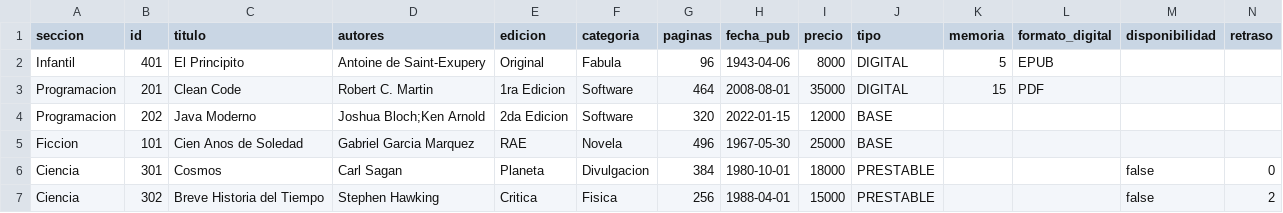
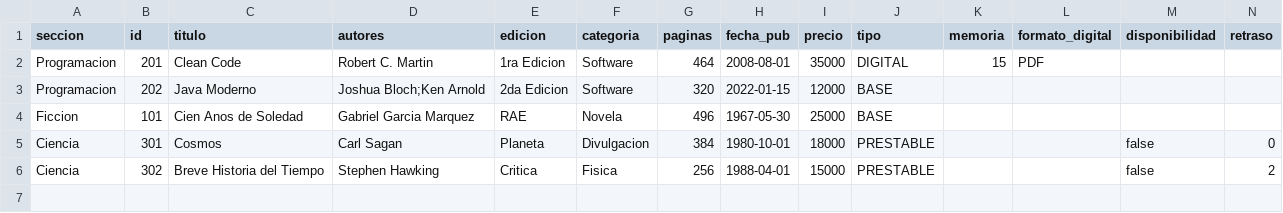
Before and after one commit to RenatoEspina/Gestion-Libreria, a CSV file: gestionLibreria/data/libros.csv, drawn as a sheet; only a part is shown; rows hold the shown columns only; the diff names each change by its address in the sheet, - before the commit and + after, or states it on an @@ line.

```diff
--- a/gestionLibreria/data/libros.csv
+++ b/gestionLibreria/data/libros.csv
-row 2: Infantil | 401 | El Principito | Antoine de Saint-Exupery | Original | Fabula | 96 | 1943-04-06 | 8000 | DIGITAL | 5 | EPUB
```
Also changed, not shown: 2 other files.
